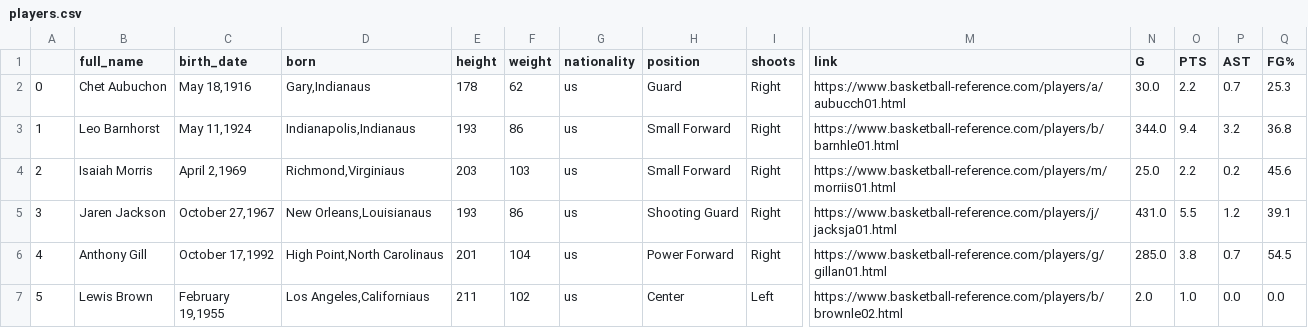
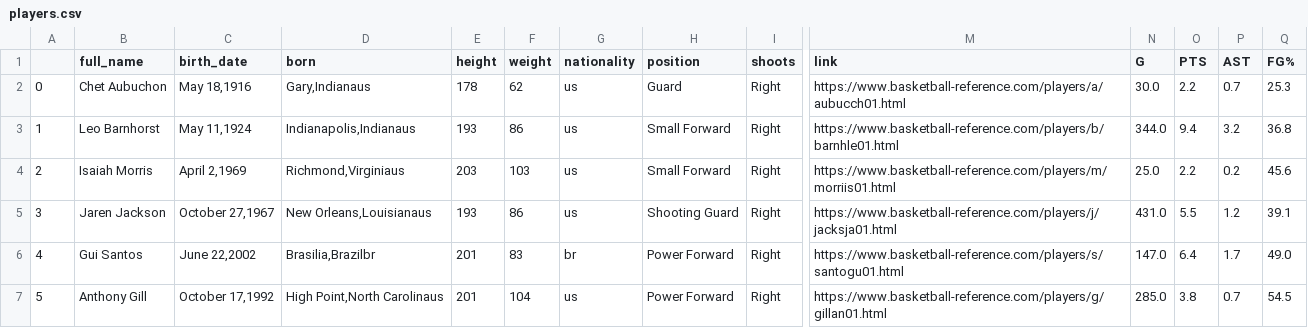
Before and after one commit to pxsa/NBA-Analysis, a CSV file: Data/sample/players.csv, drawn as a sheet; only a part is shown, gaps mark what is left out; the shorter side is filled out with more unchanged rows; addresses are those after the commit; rows hold the shown columns only; the diff covers the shown part only; the diff names each change by its address in the sheet, - before the commit and + after, or states it on an @@ line.

Commit message:
add players' scraping code to scraping folder

```diff
--- a/Data/sample/players.csv
+++ b/Data/sample/players.csv
+row 6: 4 | Gui Santos | June 22,2002 | Brasilia,Brazilbr | 201 | 83 | br | Power Forward | Right | https://www.basketball-reference.com/players/s/santogu01.html | 147.0 | 6.4 | 1.7 | 49.0
@@ column A renumbered between rows 7 and 31 @@
```
Also changed, not shown: 2 added rows and 3 removed rows elsewhere in this file, 4 other files.
